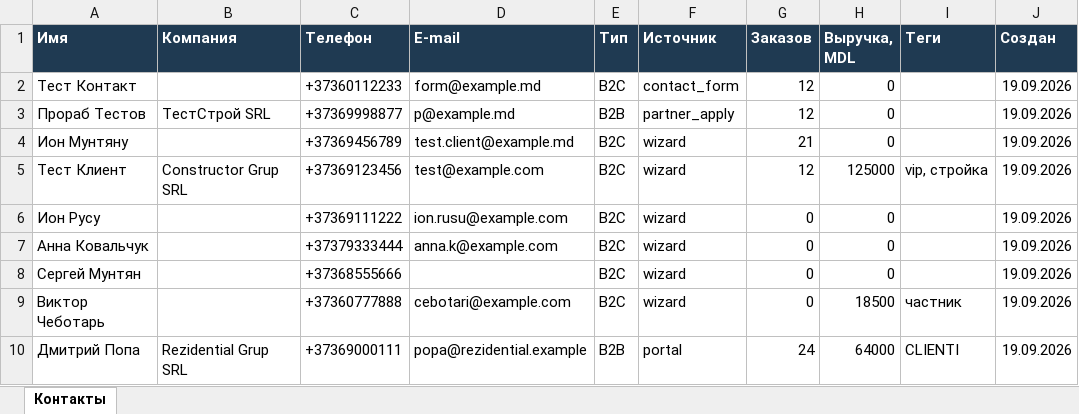
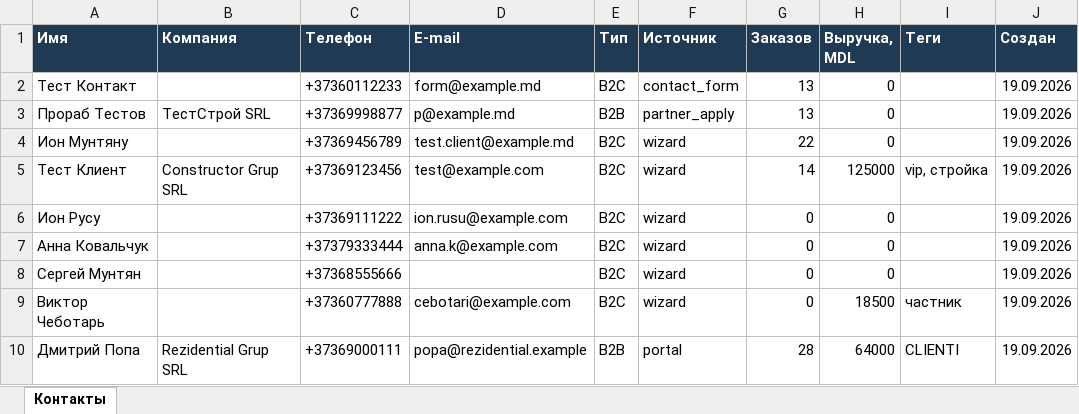
Before and after one commit to PavelTuhari/dimecon-liftportal, an Excel workbook: docs/generated/Контакты.xlsx, sheet Контакты, drawn as a sheet; values as stored, in another font and other column widths than the file's, no borders; the diff names each change by its address in the sheet, - before the commit and + after, or states it on an @@ line.

```diff
--- a/docs/generated/Контакты.xlsx (sheet Контакты)
+++ b/docs/generated/Контакты.xlsx (sheet Контакты)
-G2:G3 (Заказов): 12
+G2:G3 (Заказов): 13
-G4 (Заказов): 21
+G4 (Заказов): 22
-G5 (Заказов): 12
+G5 (Заказов): 14
-G10 (Заказов): 24
+G10 (Заказов): 28
```
Also changed, not shown: docs/generated/Документы.xlsx, docs/generated/Заявки.xlsx, 19 other files.
